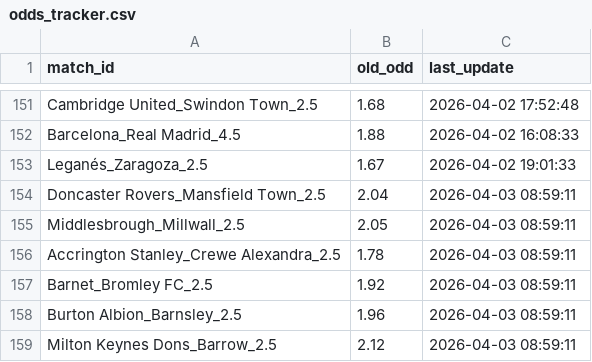
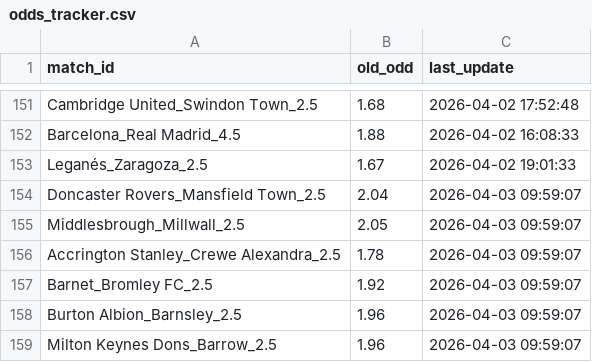
Before and after one commit to pnstung-ui/Vebo_idol, a CSV file: odds_tracker.csv, drawn as a sheet; only a part is shown, gaps mark what is left out.

Commit message:
Shark update [skip ci]

```diff
--- a/odds_tracker.csv
+++ b/odds_tracker.csv
@@ -153,7 +153,7 @@ Barcelona_Real Madrid_4.5,1.88,2026-04-02 16:08:33
 Leganés_Zaragoza_2.5,1.67,2026-04-02 19:01:33
-Doncaster Rovers_Mansfield Town_2.5,2.04,2026-04-03 08:59:11
-Middlesbrough_Millwall_2.5,2.05,2026-04-03 08:59:11
-Accrington Stanley_Crewe Alexandra_2.5,1.78,2026-04-03 08:59:11
-Barnet_Bromley FC_2.5,1.92,2026-04-03 08:59:11
-Burton Albion_Barnsley_2.5,1.96,2026-04-03 08:59:11
-Milton Keynes Dons_Barrow_2.5,2.12,2026-04-03 08:59:11
+Doncaster Rovers_Mansfield Town_2.5,2.04,2026-04-03 09:59:07
+Middlesbrough_Millwall_2.5,2.05,2026-04-03 09:59:07
+Accrington Stanley_Crewe Alexandra_2.5,1.78,2026-04-03 09:59:07
+Barnet_Bromley FC_2.5,1.92,2026-04-03 09:59:07
+Burton Albion_Barnsley_2.5,1.96,2026-04-03 09:59:07
+Milton Keynes Dons_Barrow_2.5,1.96,2026-04-03 09:59:07
```
